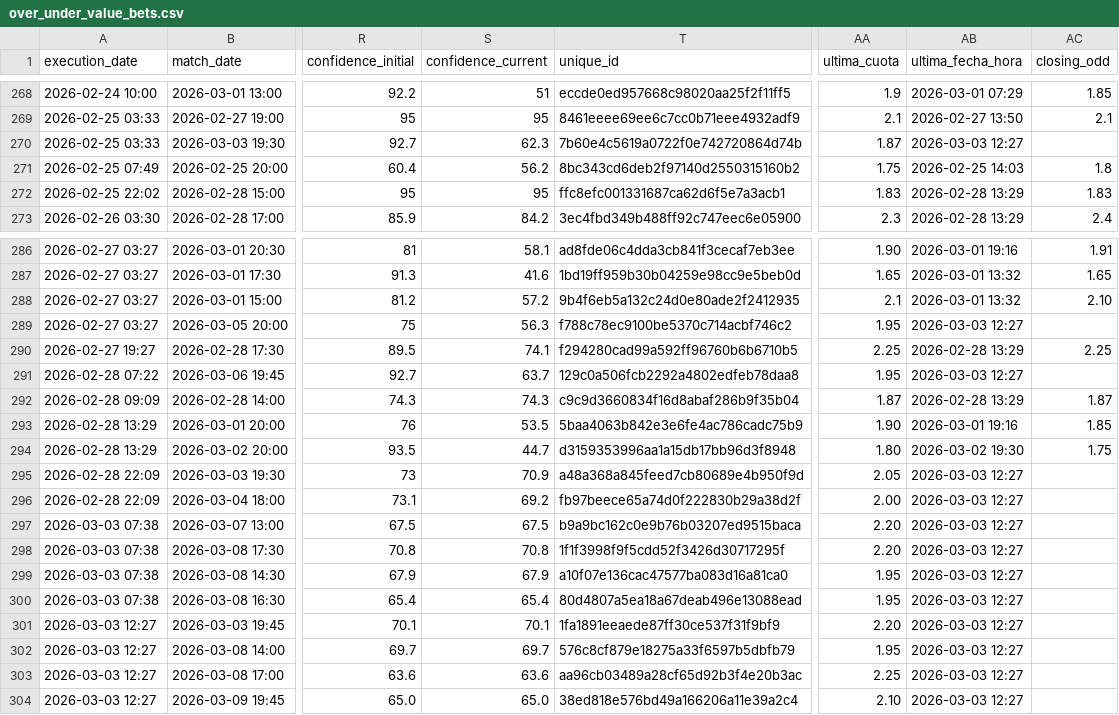
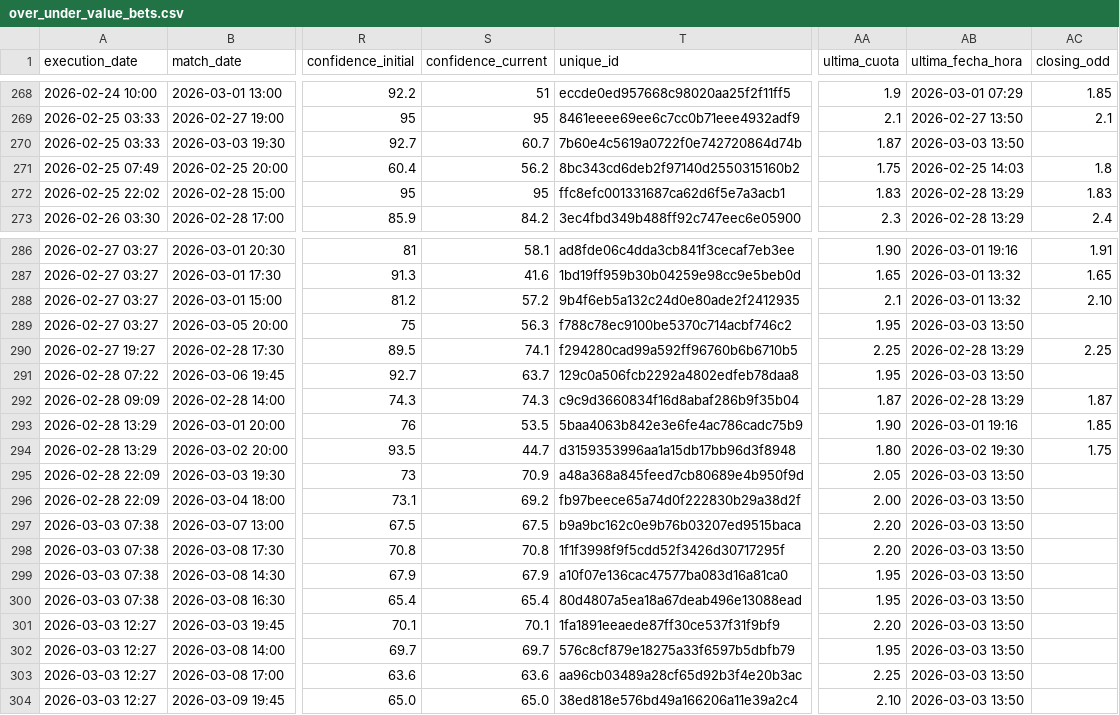
Before and after one commit to pedromanuelfdz-netizen/betting-dashboard, a CSV file: over_under_value_bets.csv, drawn as a sheet; only a part is shown, gaps mark what is left out; the diff names each change by its address in the sheet, - before the commit and + after, or states it on an @@ line.

```diff
--- a/over_under_value_bets.csv
+++ b/over_under_value_bets.csv
-S270 (confidence_current): 62.3
+S270 (confidence_current): 60.7
-AB270 (ultima_fecha_hora): 2026-03-03 12:27
+AB270 (ultima_fecha_hora): 2026-03-03 13:50
-AB289 (ultima_fecha_hora): 2026-03-03 12:27
+AB289 (ultima_fecha_hora): 2026-03-03 13:50
-AB291 (ultima_fecha_hora): 2026-03-03 12:27
+AB291 (ultima_fecha_hora): 2026-03-03 13:50
-AB295:AB304 (ultima_fecha_hora): 2026-03-03 12:27
+AB295:AB304 (ultima_fecha_hora): 2026-03-03 13:50
```
Also changed, not shown: 1 other file.
